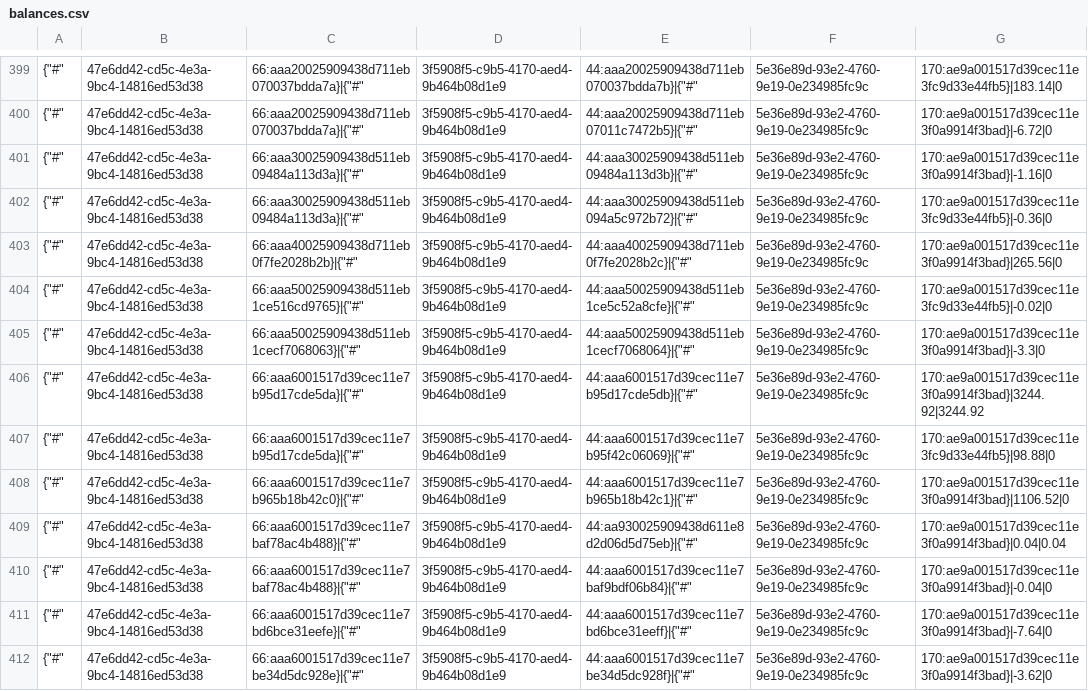
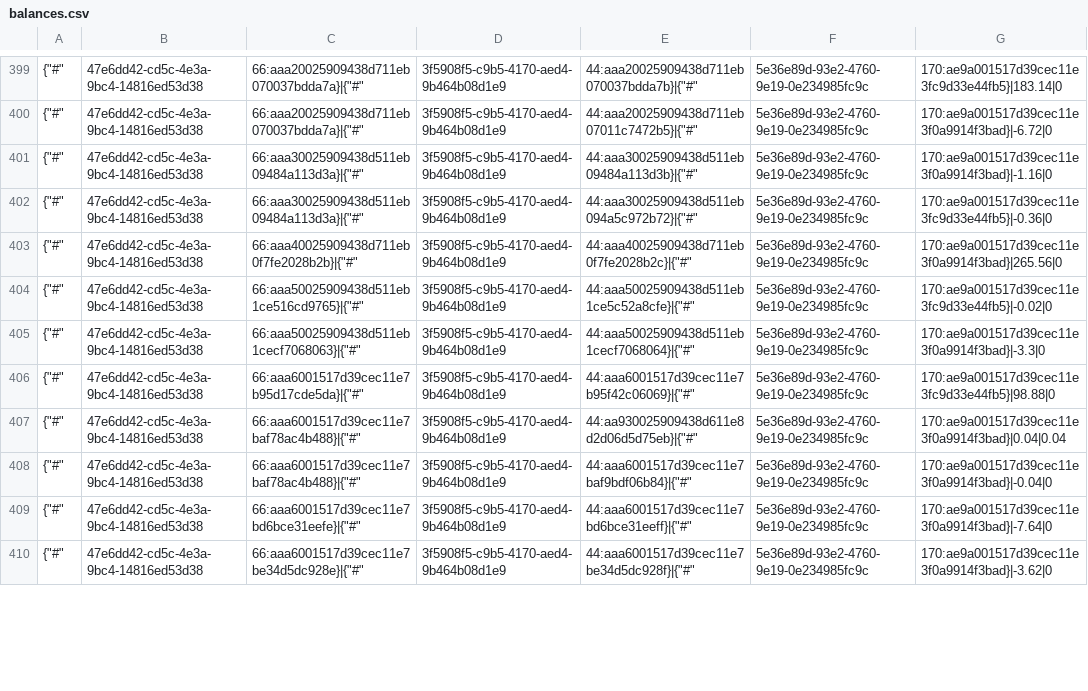
Before and after one commit to TorsionGroup/decort_shop, a CSV file: decort_shop/shop/load_data/cache/balances.csv, drawn as a sheet; only a part is shown, gaps mark what is left out; removed rows and columns are numbered as before the commit, all else as after; the diff covers the shown part only; the diff names each change by its address in the sheet, - before the commit and + after, or states it on an @@ line.

Commit message:
load data +-

```diff
--- a/decort_shop/shop/load_data/cache/balances.csv
+++ b/decort_shop/shop/load_data/cache/balances.csv
-row 406: {"#" | 47e6dd42-cd5c-4e3a-9bc4-14816ed53d38 | 66:aaa6001517d39cec11e7b95d17cde5da}|{"#" | 3f5908f5-c9b5-4170-aed4-9b464b08d1e9 | 44:aaa6001517d39cec11e7b95d17cde5db}|{"#" | 5e36e89d-93e2-4760-9e19-0e234985fc9c | 170:ae9a001517d39cec11e3f0a9914f3bad}|3244.92|3244.92
-row 408: {"#" | 47e6dd42-cd5c-4e3a-9bc4-14816ed53d38 | 66:aaa6001517d39cec11e7b965b18b42c0}|{"#" | 3f5908f5-c9b5-4170-aed4-9b464b08d1e9 | 44:aaa6001517d39cec11e7b965b18b42c1}|{"#" | 5e36e89d-93e2-4760-9e19-0e234985fc9c | 170:ae9a001517d39cec11e3f0a9914f3bad}|1106.52|0
```
Also changed, not shown: 4 added rows, 9 removed rows and 31 edited cells elsewhere in this file, decort_shop/shop/load_data/cache/customer_discounts.csv, 5 other files.
